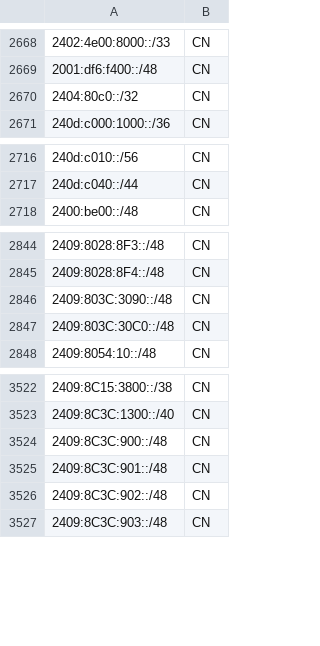
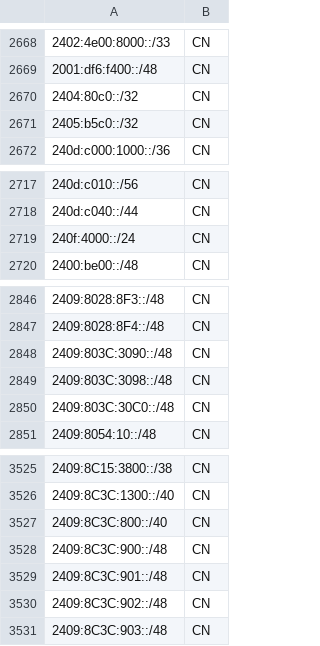
Before and after one commit to redpilllabs/GFIGeoIP, a CSV file: Data/AS_CIDRs/ipv6_CN.csv, drawn as a sheet; only a part is shown, gaps mark what is left out; the diff covers the shown part only; the diff names each change by its address in the sheet, - before the commit and + after, or states it on an @@ line.

```diff
--- a/Data/AS_CIDRs/ipv6_CN.csv
+++ b/Data/AS_CIDRs/ipv6_CN.csv
+row 2671: 2405:b5c0::/32 | CN
+row 2719: 240f:4000::/24 | CN
+row 2849: 2409:803C:3098::/48 | CN
+row 3527: 2409:8C3C:800::/40 | CN
```
Also changed, not shown: 41 added rows elsewhere in this file, Data/AS_CIDRs/ipv4_IR.csv, Data/AS_CIDRs/ipv6_IR.csv, 4 other files.
